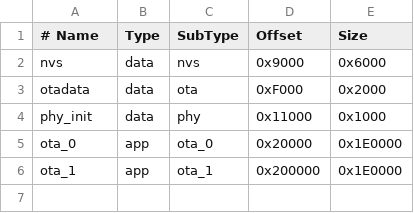
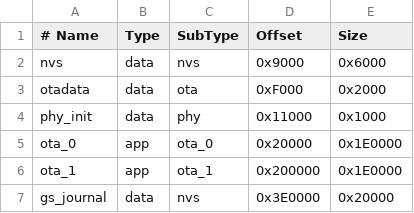
Before and after one commit to udaybhan200683/Ghar_sajag, a CSV file: code/ParivarSathi_v1.5.4_PWA_BatteryAnalytics_v3_4_2/firmware/hub/target/esp32/idf/partitions.csv, drawn as a sheet; the diff names each change by its address in the sheet, - before the commit and + after, or states it on an @@ line.

```diff
--- a/code/ParivarSathi_v1.5.4_PWA_BatteryAnalytics_v3_4_2/firmware/hub/target/esp32/idf/partitions.csv
+++ b/code/ParivarSathi_v1.5.4_PWA_BatteryAnalytics_v3_4_2/firmware/hub/target/esp32/idf/partitions.csv
+row 7: gs_journal | data | nvs | 0x3E0000 | 0x20000
```
Also changed, not shown: docs/validation/MASTER_TRACEABILITY.csv, 15 other files.
